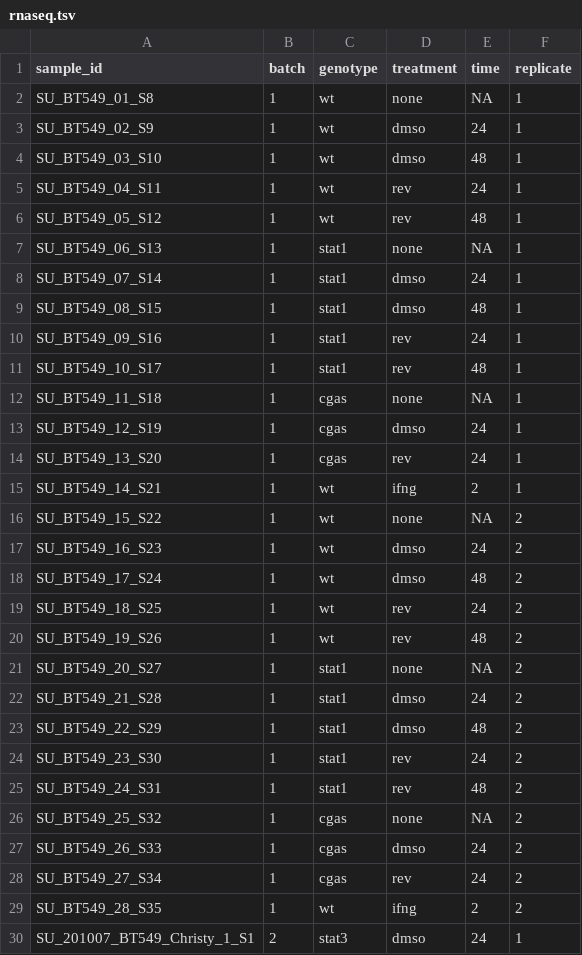
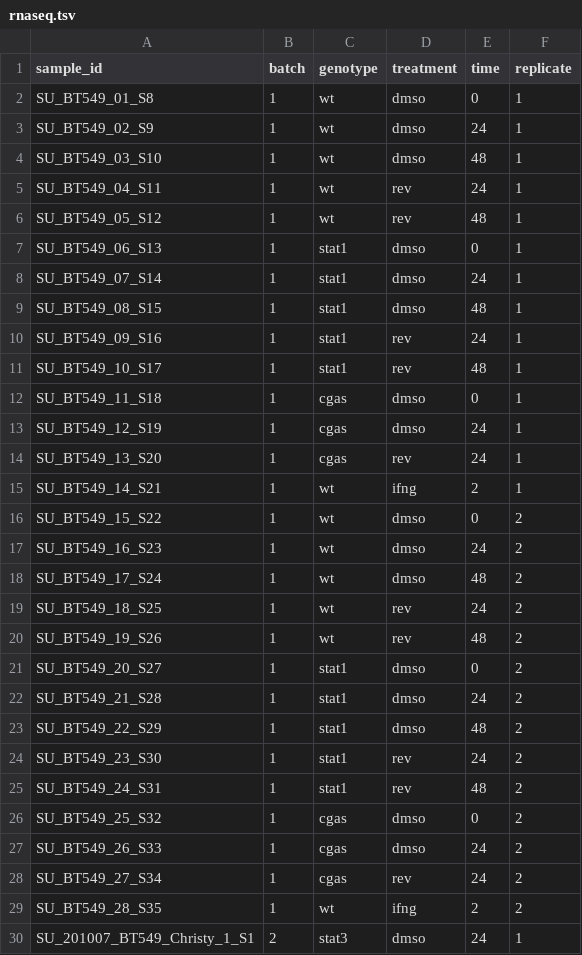
Before and after one commit to mschubert/cgas_ko, a TSV file: data/rnaseq.tsv, drawn as a sheet; only a part is shown.

```diff
--- a/data/rnaseq.tsv
+++ b/data/rnaseq.tsv
@@ -1,3 +1,3 @@
 sample_id	batch	genotype	treatment	time	replicate
-SU_BT549_01_S8	1	wt	none	NA	1
+SU_BT549_01_S8	1	wt	dmso	0	1
 SU_BT549_02_S9	1	wt	dmso	24	1
@@ -6,3 +6,3 @@ SU_BT549_04_S11	1	wt	rev	24	1
 SU_BT549_05_S12	1	wt	rev	48	1
-SU_BT549_06_S13	1	stat1	none	NA	1
+SU_BT549_06_S13	1	stat1	dmso	0	1
 SU_BT549_07_S14	1	stat1	dmso	24	1
@@ -11,3 +11,3 @@ SU_BT549_09_S16	1	stat1	rev	24	1
 SU_BT549_10_S17	1	stat1	rev	48	1
-SU_BT549_11_S18	1	cgas	none	NA	1
+SU_BT549_11_S18	1	cgas	dmso	0	1
 SU_BT549_12_S19	1	cgas	dmso	24	1
@@ -15,3 +15,3 @@ SU_BT549_13_S20	1	cgas	rev	24	1
 SU_BT549_14_S21	1	wt	ifng	2	1
-SU_BT549_15_S22	1	wt	none	NA	2
+SU_BT549_15_S22	1	wt	dmso	0	2
 SU_BT549_16_S23	1	wt	dmso	24	2
@@ -20,3 +20,3 @@ SU_BT549_18_S25	1	wt	rev	24	2
 SU_BT549_19_S26	1	wt	rev	48	2
-SU_BT549_20_S27	1	stat1	none	NA	2
+SU_BT549_20_S27	1	stat1	dmso	0	2
 SU_BT549_21_S28	1	stat1	dmso	24	2
@@ -25,3 +25,3 @@ SU_BT549_23_S30	1	stat1	rev	24	2
 SU_BT549_24_S31	1	stat1	rev	48	2
-SU_BT549_25_S32	1	cgas	none	NA	2
+SU_BT549_25_S32	1	cgas	dmso	0	2
 SU_BT549_26_S33	1	cgas	dmso	24	2
```
Also changed, not shown: 1 other file.
